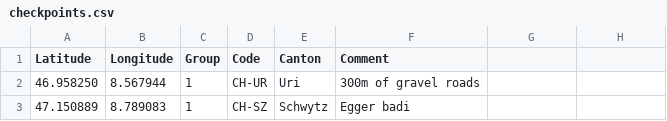
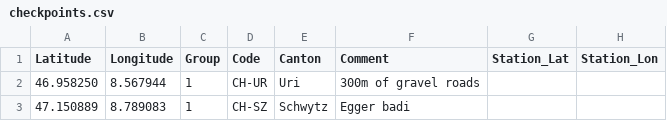
Before and after one commit to foesi/such_route, a CSV file: checkpoints.csv, drawn as a sheet; only a part is shown; the diff names each change by its address in the sheet, - before the commit and + after, or states it on an @@ line.

Commit message:
Refactor tsp solver
Generate nearest station dict, and use given stations.

```diff
--- a/checkpoints.csv
+++ b/checkpoints.csv
-G1: (empty)
+G1: Station_Lat
-H1: (empty)
+H1: Station_Lon
```
Also changed, not shown: 1 other file.
